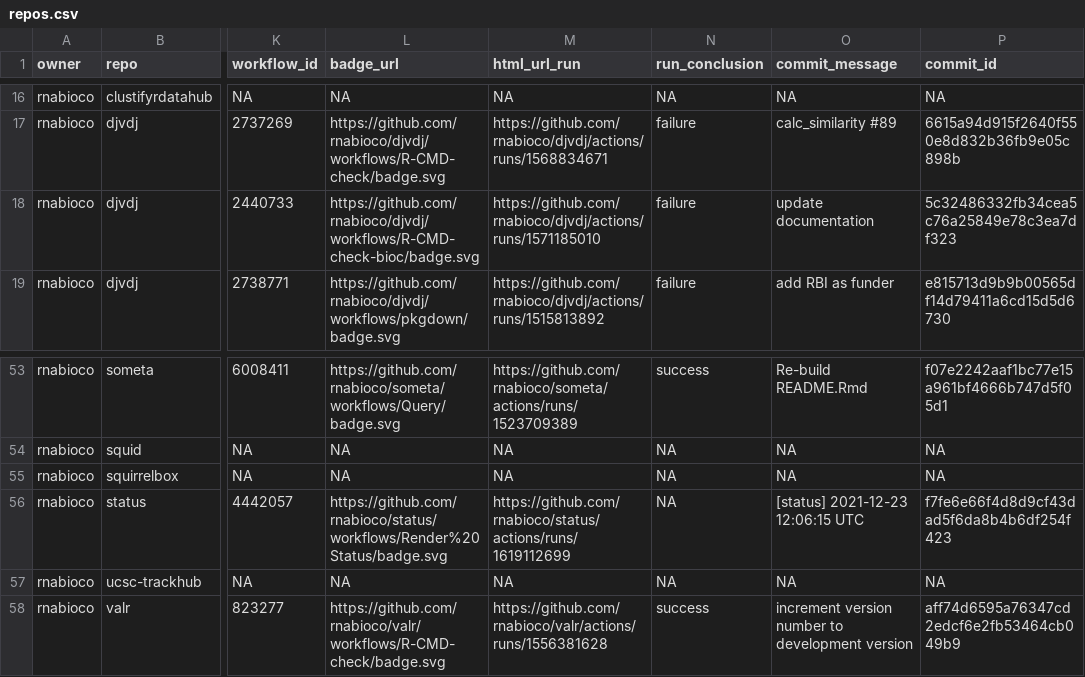
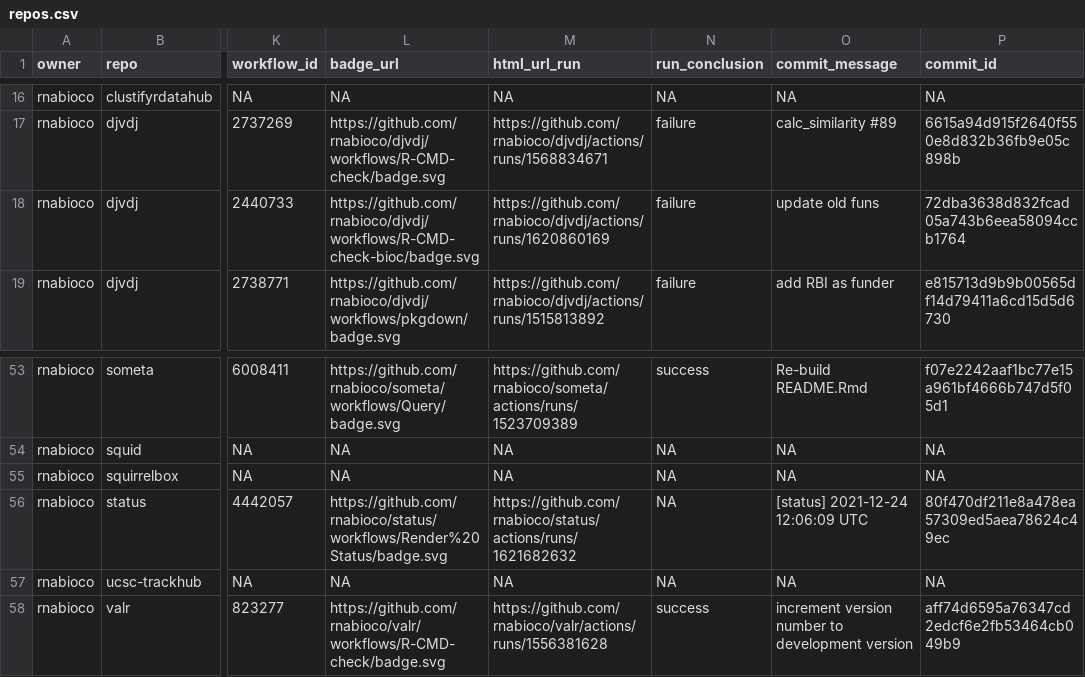
Before and after one commit to rnabioco/status, a CSV file: repos.csv, drawn as a sheet; only a part is shown, gaps mark what is left out; the diff names each change by its address in the sheet, - before the commit and + after, or states it on an @@ line.

```diff
--- a/repos.csv
+++ b/repos.csv
-M18 (html_url_run): https://github.com/rnabioco/djvdj/actions/runs/1571185010
+M18 (html_url_run): https://github.com/rnabioco/djvdj/actions/runs/1620860169
-O18 (commit_message): update documentation
+O18 (commit_message): update old funs
-P18 (commit_id): 5c32486332fb34cea5c76a25849e78c3ea7df323
+P18 (commit_id): 72dba3638d832fcad05a743b6eea58094ccb1764
-M56 (html_url_run): https://github.com/rnabioco/status/actions/runs/1619112699
+M56 (html_url_run): https://github.com/rnabioco/status/actions/runs/1621682632
-O56 (commit_message): [status] 2021-12-23 12:06:15 UTC
+O56 (commit_message): [status] 2021-12-24 12:06:09 UTC
-P56 (commit_id): f7fe6e66f4d8d9cf43dad5f6da8b4b6df254f423
+P56 (commit_id): 80f470df211e8a478ea57309ed5aea78624c49ec
```
Also changed, not shown: 1 other file.
